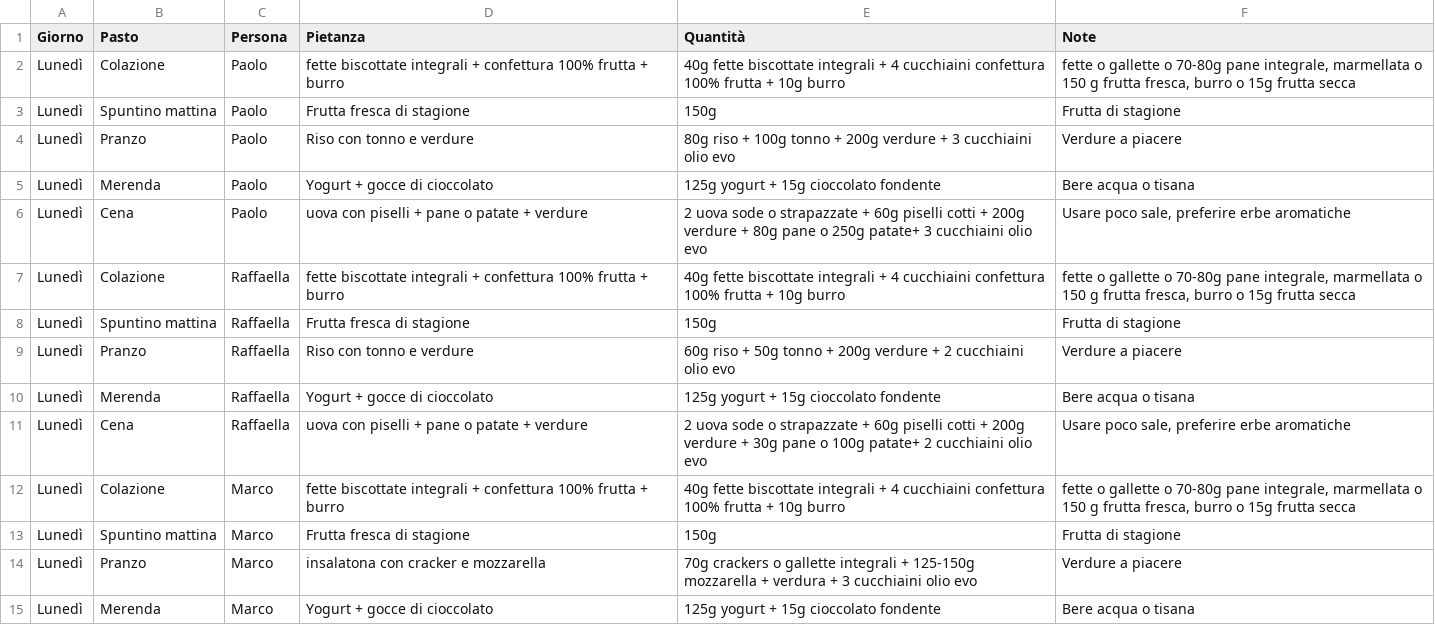
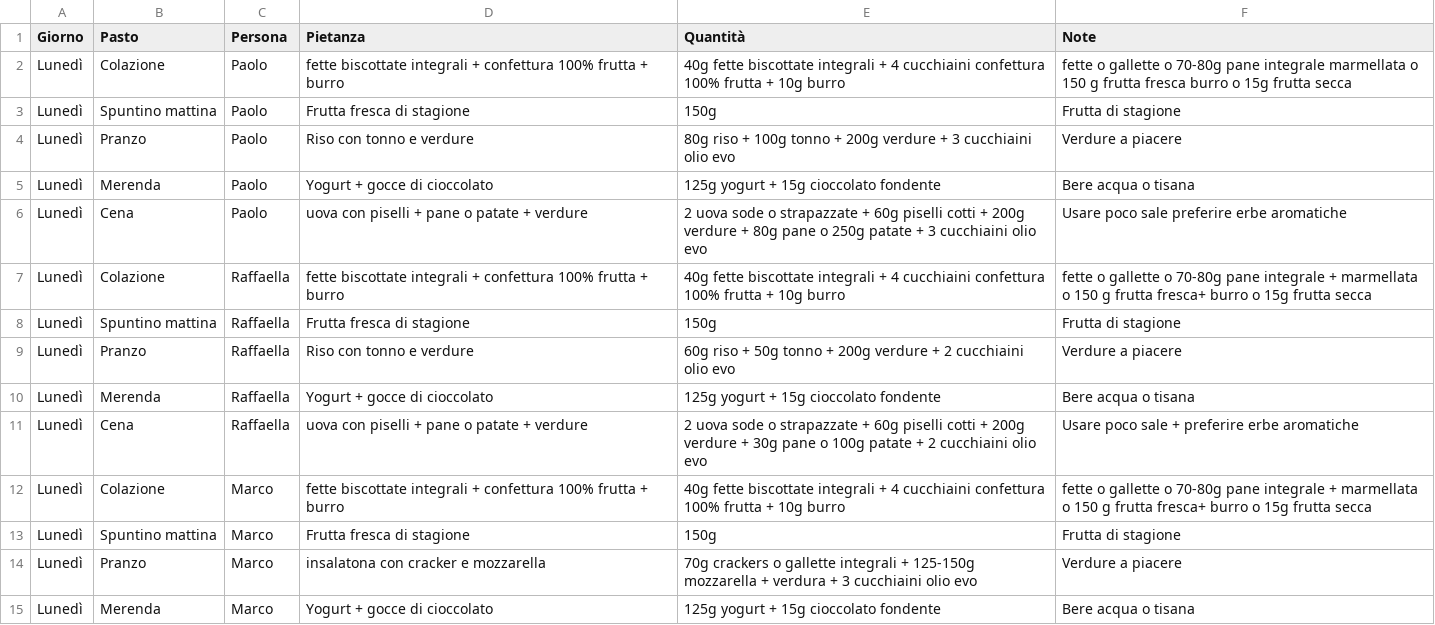
Before and after one commit to Casapaolo14/eating-plan, a CSV file: piano_alimentare.csv, drawn as a sheet; only a part is shown; the diff covers the shown part only.

Commit message:
csv without commas upd

```diff
--- a/piano_alimentare.csv
+++ b/piano_alimentare.csv
@@ -2,2 +2,2 @@ Giorno,Pasto,Persona,Pietanza,Quantità,Note
-Lunedì,Colazione,Paolo,fette biscottate integrali + confettura 100% frutta + burro,40g fette biscottate integrali + 4 cucchiaini confettura 100% frutta + 10g burro,"fette o gallette o 70-80g pane integrale, marmellata o 150 g frutta fresca, burro o 15g frutta secca"
+Lunedì,Colazione,Paolo,fette biscottate integrali + confettura 100% frutta + burro,40g fette biscottate integrali + 4 cucchiaini confettura 100% frutta + 10g burro,fette o gallette o 70-80g pane integrale marmellata o 150 g frutta fresca burro o 15g frutta secca
 Lunedì,Spuntino mattina,Paolo,Frutta fresca di stagione,150g,Frutta di stagione
@@ -5,4 +5,4 @@ Lunedì,Pranzo,Paolo,Riso con tonno e verdure,80g riso + 100g tonno + 200g verdu
 Lunedì,Merenda,Paolo,Yogurt + gocce di cioccolato,125g yogurt + 15g cioccolato fondente,Bere acqua o tisana
-Lunedì,Cena,Paolo,uova con piselli + pane o patate + verdure,2 uova sode o strapazzate + 60g piselli cotti + 200g verdure + 80g pane o 250g patate+ 3 cucchiaini olio evo,"Usare poco sale, preferire erbe aromatiche"
-Lunedì,Colazione,Raffaella,fette biscottate integrali + confettura 100% frutta + burro,40g fette biscottate integrali + 4 cucchiaini confettura 100% frutta + 10g burro,"fette o gallette o 70-80g pane integrale, marmellata o 150 g frutta fresca, burro o 15g frutta secca"
+Lunedì,Cena,Paolo,uova con piselli + pane o patate + verdure,2 uova sode o strapazzate + 60g piselli cotti + 200g verdure + 80g pane o 250g patate + 3 cucchiaini olio evo,Usare poco sale preferire erbe aromatiche
+Lunedì,Colazione,Raffaella,fette biscottate integrali + confettura 100% frutta + burro,40g fette biscottate integrali + 4 cucchiaini confettura 100% frutta + 10g burro,fette o gallette o 70-80g pane integrale + marmellata o 150 g frutta fresca+ burro o 15g frutta secca
 Lunedì,Spuntino mattina,Raffaella,Frutta fresca di stagione,150g,Frutta di stagione
@@ -10,4 +10,4 @@ Lunedì,Pranzo,Raffaella,Riso con tonno e verdure,60g riso + 50g tonno + 200g ve
 Lunedì,Merenda,Raffaella,Yogurt + gocce di cioccolato,125g yogurt + 15g cioccolato fondente,Bere acqua o tisana
-Lunedì,Cena,Raffaella,uova con piselli + pane o patate + verdure,2 uova sode o strapazzate + 60g piselli cotti + 200g verdure + 30g pane o 100g patate+ 2 cucchiaini olio evo,"Usare poco sale, preferire erbe aromatiche"
-Lunedì,Colazione,Marco,fette biscottate integrali + confettura 100% frutta + burro,40g fette biscottate integrali + 4 cucchiaini confettura 100% frutta + 10g burro,"fette o gallette o 70-80g pane integrale, marmellata o 150 g frutta fresca, burro o 15g frutta secca"
+Lunedì,Cena,Raffaella,uova con piselli + pane o patate + verdure,2 uova sode o strapazzate + 60g piselli cotti + 200g verdure + 30g pane o 100g patate + 2 cucchiaini olio evo,Usare poco sale + preferire erbe aromatiche
+Lunedì,Colazione,Marco,fette biscottate integrali + confettura 100% frutta + burro,40g fette biscottate integrali + 4 cucchiaini confettura 100% frutta + 10g burro,fette o gallette o 70-80g pane integrale + marmellata o 150 g frutta fresca+ burro o 15g frutta secca
 Lunedì,Spuntino mattina,Marco,Frutta fresca di stagione,150g,Frutta di stagione
```
Also changed, not shown: 35 edited cells elsewhere in this file.
